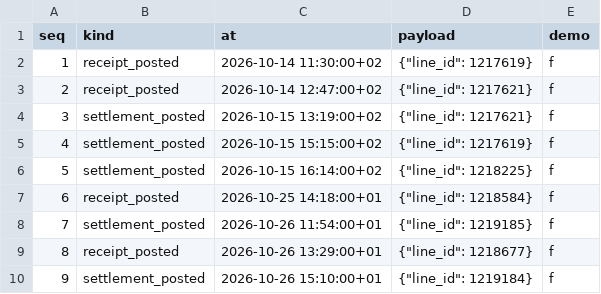
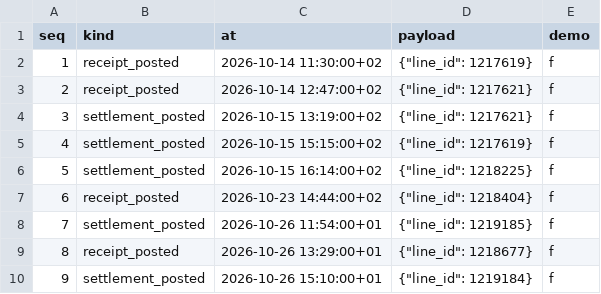
Before and after one commit to Collite/ttr-demo, a CSV file: data/automation/events/us.csv, drawn as a sheet; only a part is shown.

```diff
--- a/data/automation/events/us.csv
+++ b/data/automation/events/us.csv
@@ -6,3 +6,3 @@ seq,kind,at,payload,demo
 5,settlement_posted,2026-10-15 16:14:00+02,"{""line_id"": 1218225}",f
-6,receipt_posted,2026-10-25 14:18:00+01,"{""line_id"": 1218584}",f
+6,receipt_posted,2026-10-23 14:44:00+02,"{""line_id"": 1218404}",f
 7,settlement_posted,2026-10-26 11:54:00+01,"{""line_id"": 1219185}",f
```
Also changed, not shown: data/automation/events/cz.csv, data/automation/expected/cz/settle.csv, 4 other files.
